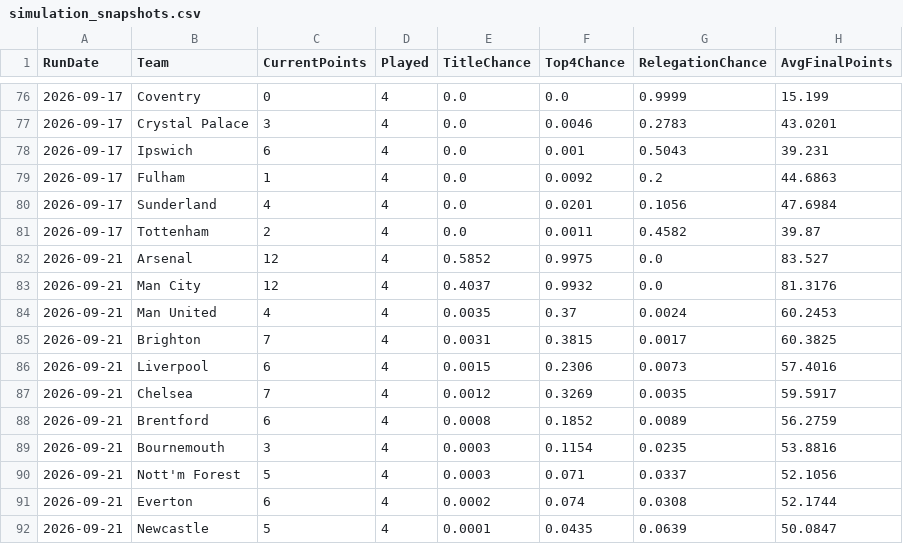
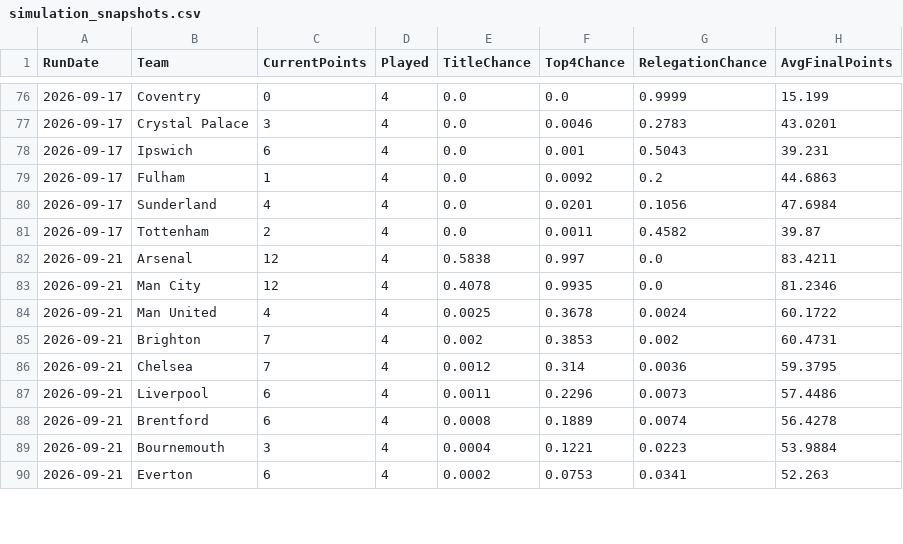
Before and after one commit to adwaith-p/Premier-League-Predictor-26-27, a CSV file: data/processed/simulation_snapshots.csv, drawn as a sheet; only a part is shown, gaps mark what is left out; the diff covers the shown part only.

```diff
--- a/data/processed/simulation_snapshots.csv
+++ b/data/processed/simulation_snapshots.csv
@@ -81,12 +81,10 @@ RunDate,Team,CurrentPoints,Played,TitleChance,Top4Chance,RelegationChance,AvgFin
 2026-09-17,Tottenham,2,4,0.0,0.0011,0.4582,39.87
-2026-09-21,Arsenal,12,4,0.5852,0.9975,0.0,83.527
-2026-09-21,Man City,12,4,0.4037,0.9932,0.0,81.3176
-2026-09-21,Man United,4,4,0.0035,0.37,0.0024,60.2453
-2026-09-21,Brighton,7,4,0.0031,0.3815,0.0017,60.3825
-2026-09-21,Liverpool,6,4,0.0015,0.2306,0.0073,57.4016
-2026-09-21,Chelsea,7,4,0.0012,0.3269,0.0035,59.5917
-2026-09-21,Brentford,6,4,0.0008,0.1852,0.0089,56.2759
-2026-09-21,Bournemouth,3,4,0.0003,0.1154,0.0235,53.8816
-2026-09-21,Nott'm Forest,5,4,0.0003,0.071,0.0337,52.1056
-2026-09-21,Everton,6,4,0.0002,0.074,0.0308,52.1744
-2026-09-21,Newcastle,5,4,0.0001,0.0435,0.0639,50.0847
+2026-09-21,Arsenal,12,4,0.5838,0.997,0.0,83.4211
+2026-09-21,Man City,12,4,0.4078,0.9935,0.0,81.2346
+2026-09-21,Man United,4,4,0.0025,0.3678,0.0024,60.1722
+2026-09-21,Brighton,7,4,0.002,0.3853,0.002,60.4731
+2026-09-21,Chelsea,7,4,0.0012,0.314,0.0036,59.3795
+2026-09-21,Liverpool,6,4,0.0011,0.2296,0.0073,57.4486
+2026-09-21,Brentford,6,4,0.0008,0.1889,0.0074,56.4278
+2026-09-21,Bournemouth,3,4,0.0004,0.1221,0.0223,53.9884
+2026-09-21,Everton,6,4,0.0002,0.0753,0.0341,52.263
```
Also changed, not shown: 2 added rows and 32 edited cells elsewhere in this file, data/team_news.csv, 2 other files.
